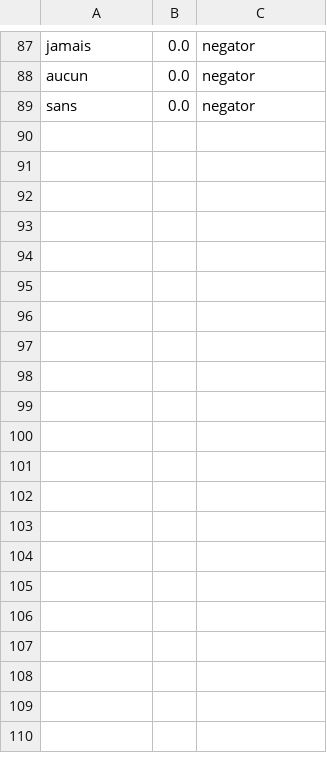
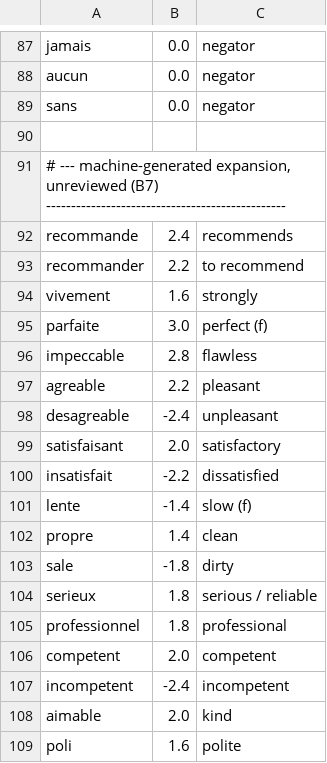
Before and after one commit to ABakdi/Xustive, a TSV file: data/sentiment/fr.tsv, drawn as a sheet; only a part is shown, gaps mark what is left out; the diff covers the shown part only; the diff names each change by its address in the sheet, - before the commit and + after, or states it on an @@ line.

```diff
--- a/data/sentiment/fr.tsv
+++ b/data/sentiment/fr.tsv
+row 90: (empty)
+row 91: # --- machine-generated expansion, unreviewed (B7) ------------------------------------------------
+row 92: recommande | 2.4 | recommends
+row 93: recommander | 2.2 | to recommend
+row 94: vivement | 1.6 | strongly
+row 95: parfaite | 3.0 | perfect (f)
+row 96: impeccable | 2.8 | flawless
+row 97: agreable | 2.2 | pleasant
+row 98: desagreable | -2.4 | unpleasant
+row 99: satisfaisant | 2.0 | satisfactory
+row 100: insatisfait | -2.2 | dissatisfied
+row 101: lente | -1.4 | slow (f)
+row 102: propre | 1.4 | clean
+row 103: sale | -1.8 | dirty
+row 104: serieux | 1.8 | serious / reliable
+row 105: professionnel | 1.8 | professional
+row 106: competent | 2.0 | competent
+row 107: incompetent | -2.4 | incompetent
+row 108: aimable | 2.0 | kind
+row 109: poli | 1.6 | polite
```
Also changed, not shown: 22 added rows elsewhere in this file, data/sentiment/ar.tsv, data/sentiment/ary.tsv, 1 other file.
